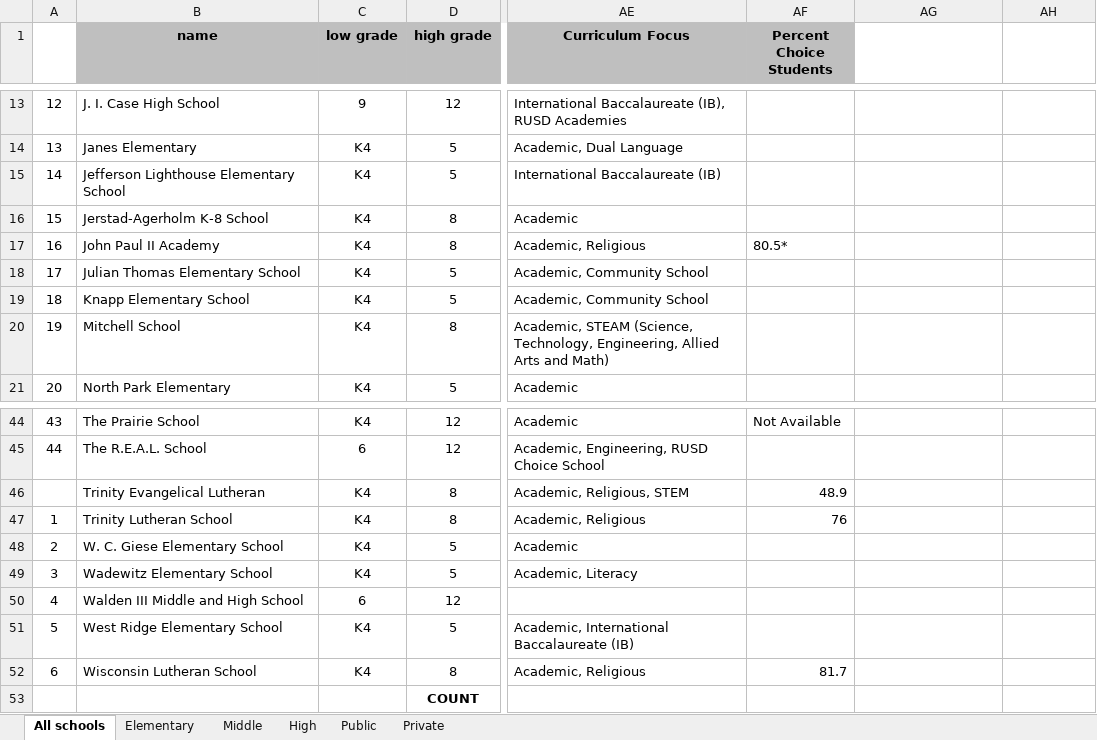
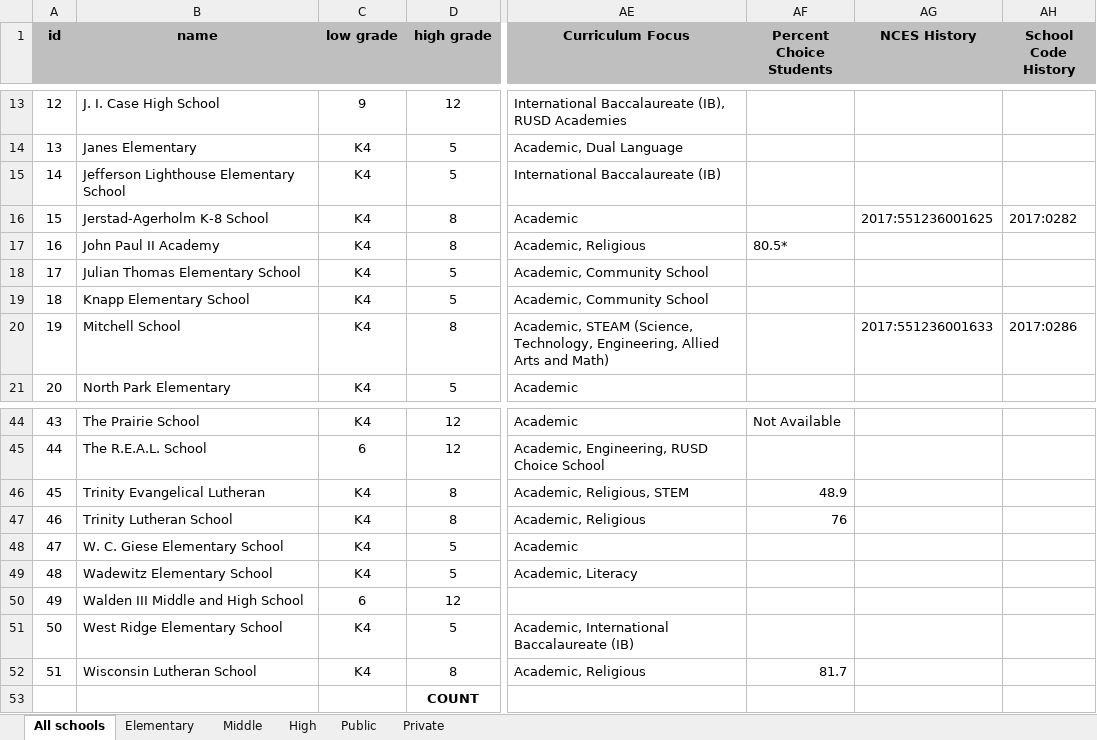
Before and after one commit to nwg/racine-schools, an Excel workbook: scripts/data/racine-schools-directory.xlsx, sheet All schools, drawn as a sheet; only a part is shown, gaps mark what is left out; values as stored, in another font and other column widths than the file's, no borders; conditional formats not drawn; the diff names each change by its address in the sheet, - before the commit and + after, or states it on an @@ line.

Commit message:
handle historical school id changes/merges

```diff
--- a/scripts/data/racine-schools-directory.xlsx (sheet All schools)
+++ b/scripts/data/racine-schools-directory.xlsx (sheet All schools)
-A1: (empty)
+A1: id
-A1 fill: none
+A1 fill: #BFBFBF
-AG1: (empty)
+AG1: NCES History
-AG1:AH1 fill: none
+AG1:AH1 fill: #BFBFBF
-AH1: (empty)
+AH1: School Code History
-AG16 (NCES History): (empty)
+AG16 (NCES History): 2017:551236001625
-AH16 (School Code History): (empty)
+AH16 (School Code History): 2017:0282
-AG20 (NCES History): (empty)
+AG20 (NCES History): 2017:551236001633
-AH20 (School Code History): (empty)
+AH20 (School Code History): 2017:0286
-A46 (id): (empty)
+A46 (id): 45
-A47 (id): 1
+A47 (id): 46
-A48 (id): 2
+A48 (id): 47
-A49 (id): 3
+A49 (id): 48
-A50 (id): 4
+A50 (id): 49
-A51 (id): 5
+A51 (id): 50
-A52 (id): 6
+A52 (id): 51
```
Also changed, not shown: 4 other files.
